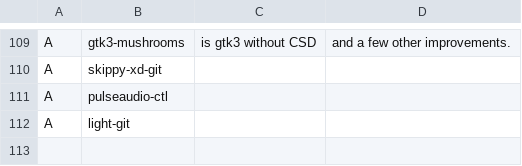
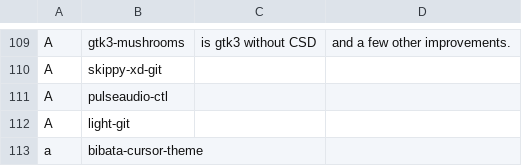
Before and after one commit to eepykate/polka, a CSV file: garbs/progs.csv, drawn as a sheet; only a part is shown, gaps mark what is left out.

Commit message:
Updated new xfwm theme, new cursor theme

```diff
--- a/garbs/progs.csv
+++ b/garbs/progs.csv
@@ -112 +112,2 @@ A,pulseaudio-ctl,
 A,light-git,
+a,bibata-cursor-theme,
```
Also changed, not shown: 20 other files.
